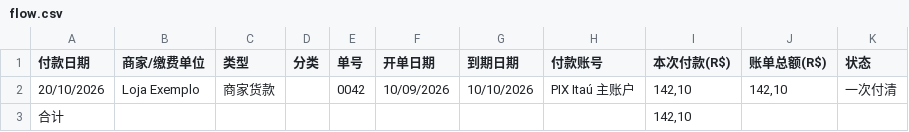
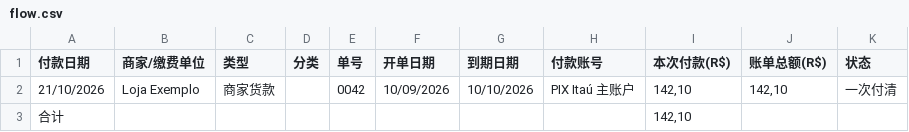
Before and after one commit to ecoflasky-studio/payment-assistant, a CSV file: e2e/flow.csv, drawn as a sheet.

```diff
--- a/e2e/flow.csv
+++ b/e2e/flow.csv
@@ -1,3 +1,3 @@
 付款日期;商家/缴费单位;类型;分类;单号;开单日期;到期日期;付款账号;本次付款(R$);账单总额(R$);状态
-20/10/2026;Loja Exemplo;商家货款;;0042;10/09/2026;10/10/2026;PIX Itaú 主账户;142,10;142,10;一次付清
+21/10/2026;Loja Exemplo;商家货款;;0042;10/09/2026;10/10/2026;PIX Itaú 主账户;142,10;142,10;一次付清
 合计;;;;;;;;142,10;;
```
Also changed, not shown: 8 other files.
